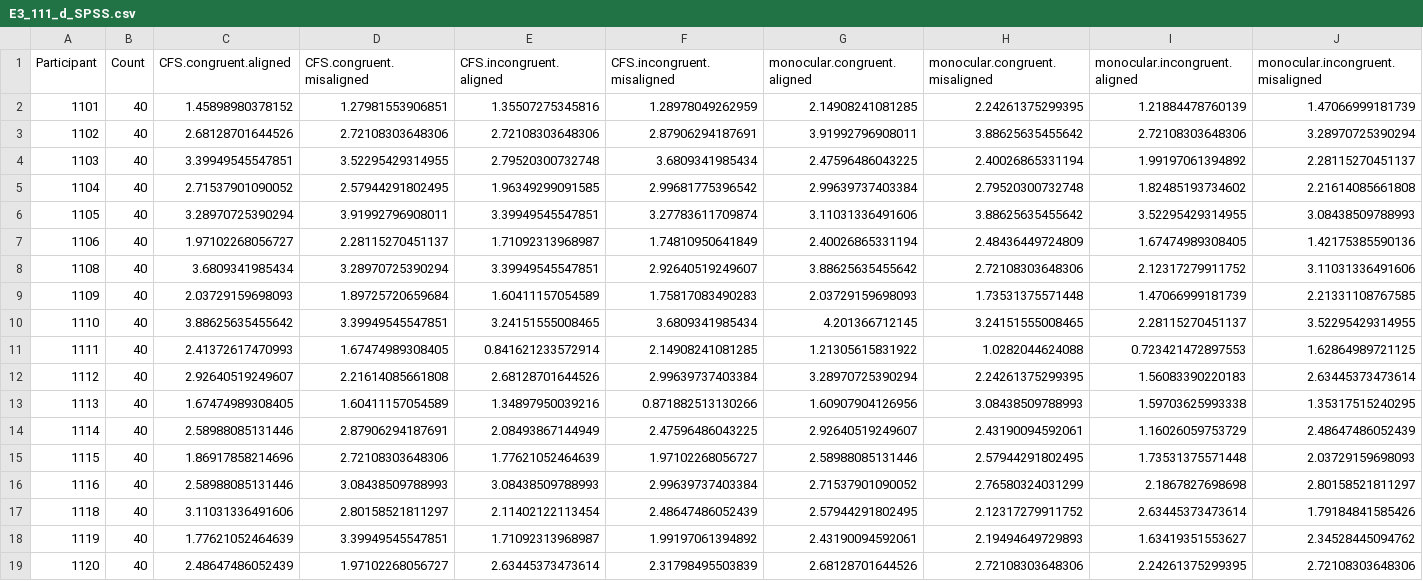
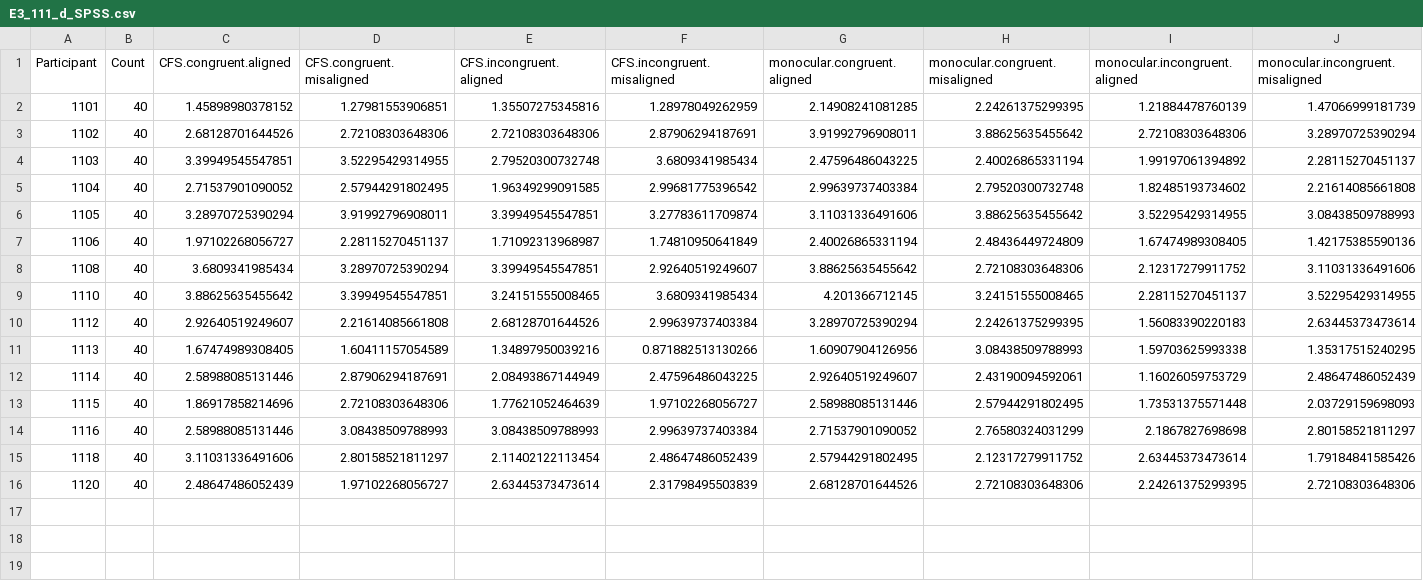
Before and after one commit to HaiyangJin/Nonconscious-holistic-face-processing, a CSV file: output/E3_111_d_SPSS.csv, drawn as a sheet.

```diff
--- a/output/E3_111_d_SPSS.csv
+++ b/output/E3_111_d_SPSS.csv
@@ -8,5 +8,3 @@
 "1108",40,3.6809341985434,3.28970725390294,3.39949545547851,2.92640519249607,3.88625635455642,2.72108303648306,2.12317279911752,3.11031336491606
-"1109",40,2.03729159698093,1.89725720659684,1.60411157054589,1.75817083490283,2.03729159698093,1.73531375571448,1.47066999181739,2.21331108767585
 "1110",40,3.88625635455642,3.39949545547851,3.24151555008465,3.6809341985434,4.201366712145,3.24151555008465,2.28115270451137,3.52295429314955
-"1111",40,2.41372617470993,1.67474989308405,0.841621233572914,2.14908241081285,1.21305615831922,1.0282044624088,0.723421472897553,1.62864989721125
 "1112",40,2.92640519249607,2.21614085661808,2.68128701644526,2.99639737403384,3.28970725390294,2.24261375299395,1.56083390220183,2.63445373473614
@@ -17,3 +15,2 @@
 "1118",40,3.11031336491606,2.80158521811297,2.11402122113454,2.48647486052439,2.57944291802495,2.12317279911752,2.63445373473614,1.79184841585426
-"1119",40,1.77621052464639,3.39949545547851,1.71092313968987,1.99197061394892,2.43190094592061,2.19494649729893,1.63419351553627,2.34528445094762
 "1120",40,2.48647486052439,1.97102268056727,2.63445373473614,2.31798495503839,2.68128701644526,2.72108303648306,2.24261375299395,2.72108303648306
```
Also changed, not shown: output/E2_1082_catch_acc_SPSS.csv, output/E2_1082_catch_rt_SPSS.csv, 16 other files.
